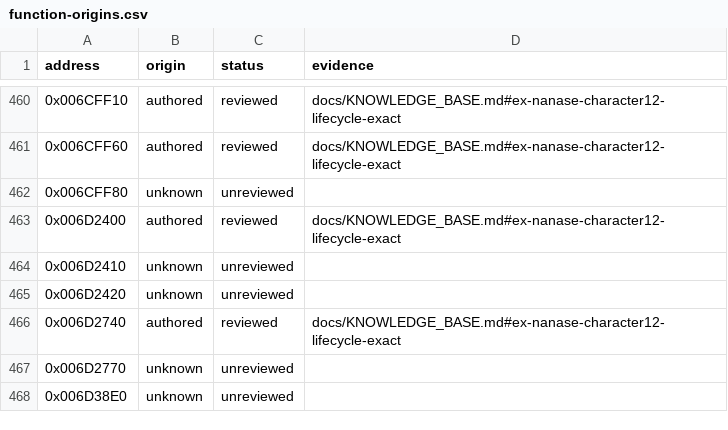
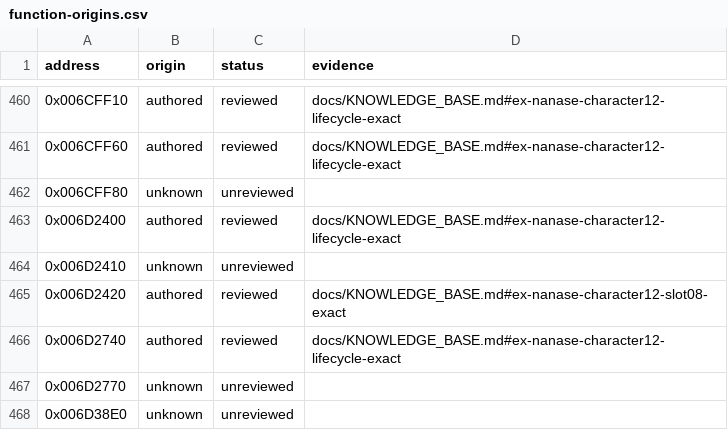
Before and after one commit to N0zoM1z0/Eternal-Fighter-Zero, a CSV file: config/function-origins.csv, drawn as a sheet; only a part is shown, gaps mark what is left out.

```diff
--- a/config/function-origins.csv
+++ b/config/function-origins.csv
@@ -464,3 +464,3 @@ address,origin,status,evidence
 0x006D2410,unknown,unreviewed,
-0x006D2420,unknown,unreviewed,
+0x006D2420,authored,reviewed,docs/KNOWLEDGE_BASE.md#ex-nanase-character12-slot08-exact
 0x006D2740,authored,reviewed,docs/KNOWLEDGE_BASE.md#ex-nanase-character12-lifecycle-exact
```
Also changed, not shown: config/function-boundaries.csv, config/implemented.csv, 8 other files.
